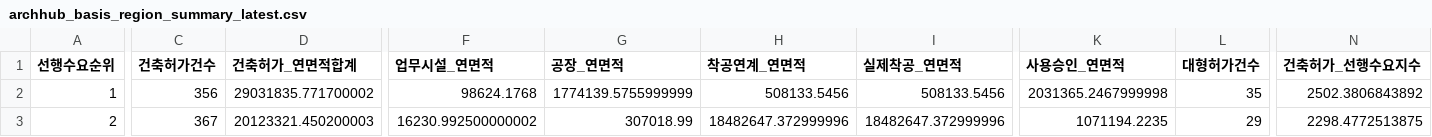
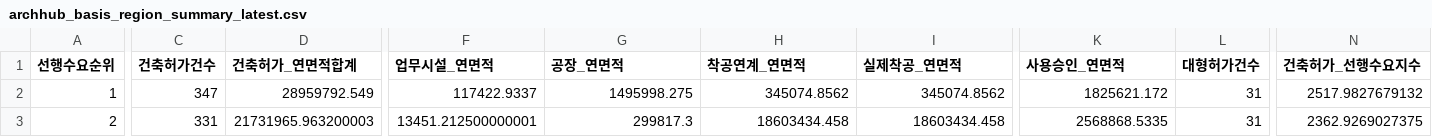
Before and after one commit to Ronaldooh123/steel-demand-report, a CSV file: data/cache/archhub_basis_region_summary_latest.csv, drawn as a sheet; only a part is shown, gaps mark what is left out; the diff covers the shown part only; the diff names each change by its address in the sheet, - before the commit and + after, or states it on an @@ line.

```diff
--- a/data/cache/archhub_basis_region_summary_latest.csv
+++ b/data/cache/archhub_basis_region_summary_latest.csv
-C2 (건축허가건수): 356
+C2 (건축허가건수): 347
-D2 (건축허가_연면적합계): 29031835.771700002
+D2 (건축허가_연면적합계): 28959792.549
-F2 (업무시설_연면적): 98624.1768
+F2 (업무시설_연면적): 117422.9337
-G2 (공장_연면적): 1774139.5755999999
+G2 (공장_연면적): 1495998.275
-H2 (착공연계_연면적): 508133.5456
+H2 (착공연계_연면적): 345074.8562
-I2 (실제착공_연면적): 508133.5456
+I2 (실제착공_연면적): 345074.8562
-K2 (사용승인_연면적): 2031365.2467999998
+K2 (사용승인_연면적): 1825621.172
-L2 (대형허가건수): 35
+L2 (대형허가건수): 31
-N2 (건축허가_선행수요지수): 2502.3806843892
+N2 (건축허가_선행수요지수): 2517.9827679132
-C3 (건축허가건수): 367
+C3 (건축허가건수): 331
-D3 (건축허가_연면적합계): 20123321.450200003
+D3 (건축허가_연면적합계): 21731965.963200003
-F3 (업무시설_연면적): 16230.992500000002
+F3 (업무시설_연면적): 13451.212500000001
-G3 (공장_연면적): 307018.99
+G3 (공장_연면적): 299817.3
-H3 (착공연계_연면적): 18482647.372999996
+H3 (착공연계_연면적): 18603434.458
-I3 (실제착공_연면적): 18482647.372999996
+I3 (실제착공_연면적): 18603434.458
-K3 (사용승인_연면적): 1071194.2235
+K3 (사용승인_연면적): 2568868.5335
-L3 (대형허가건수): 29
+L3 (대형허가건수): 31
-N3 (건축허가_선행수요지수): 2298.4772513875
+N3 (건축허가_선행수요지수): 2362.9269027375
```
Also changed, not shown: 153 edited cells elsewhere in this file, 2 other files.
